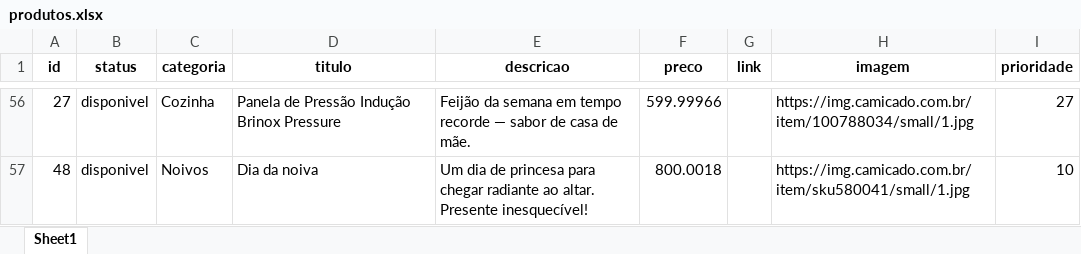
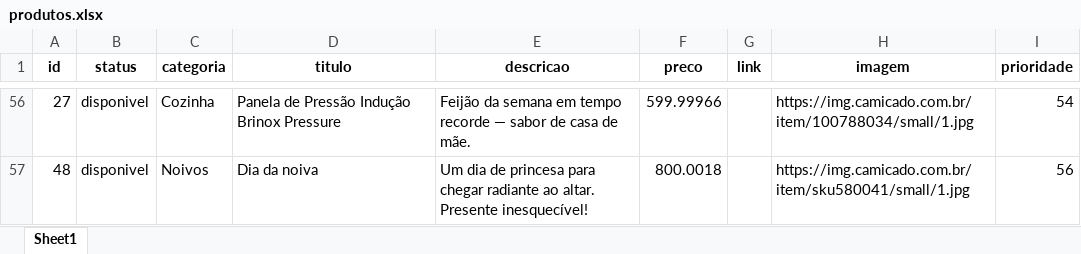
Before and after one commit to kelvinkefren/lista-presentes-casamento, an Excel workbook: produtos.xlsx, sheet Sheet1, drawn as a sheet; only a part is shown, gaps mark what is left out; values as stored, in another font and other column widths than the file's, no borders; charts and pictures not drawn; the diff covers the shown part only; the diff names each change by its address in the sheet, - before the commit and + after, or states it on an @@ line.

```diff
--- a/produtos.xlsx (sheet Sheet1)
+++ b/produtos.xlsx (sheet Sheet1)
-I56 (prioridade): 27
+I56 (prioridade): 54
-I57 (prioridade): 10
+I57 (prioridade): 56
```
Also changed, not shown: 5 added rows, 5 removed rows and 48 edited cells elsewhere in this sheet, formulas that keep their value, 1 other file.
